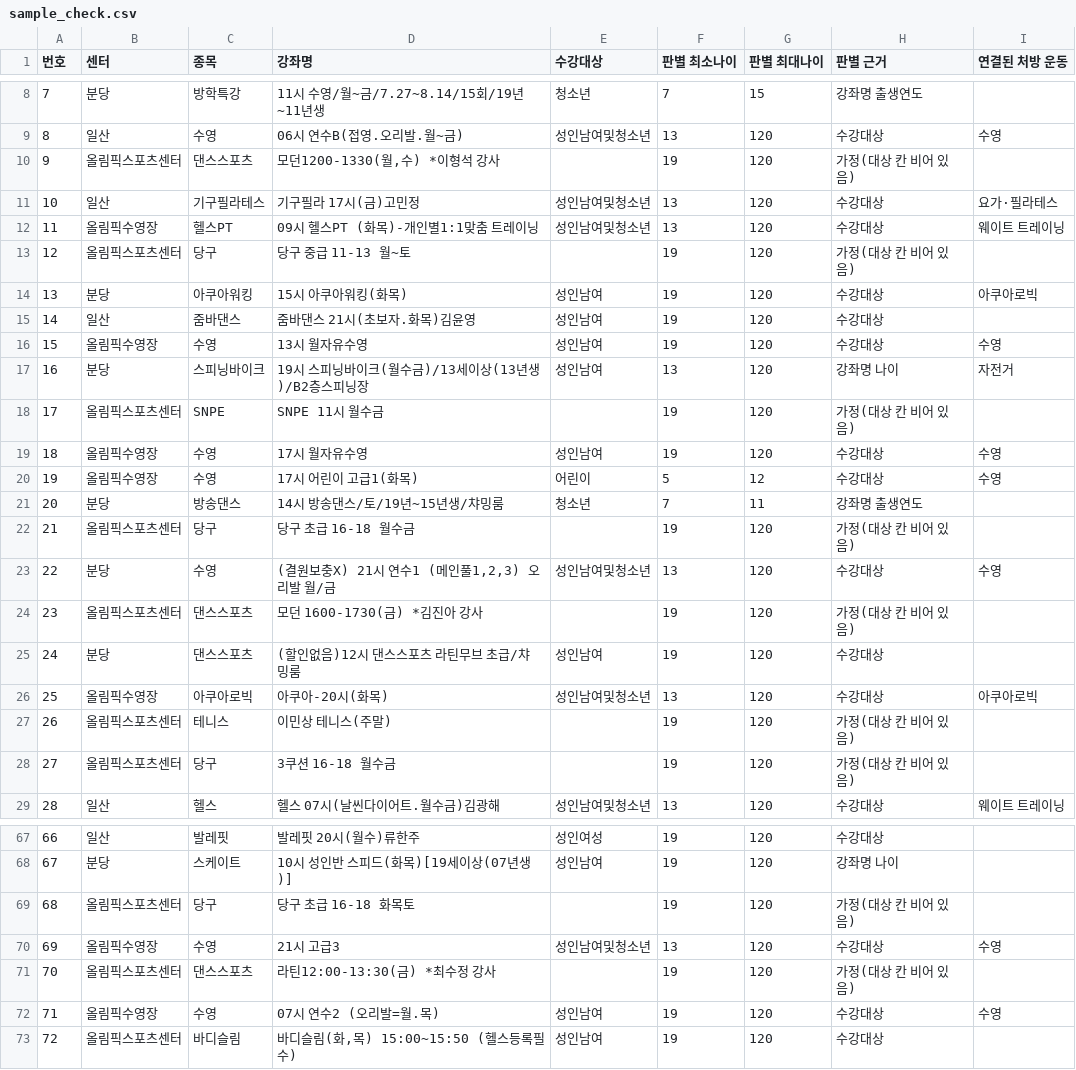
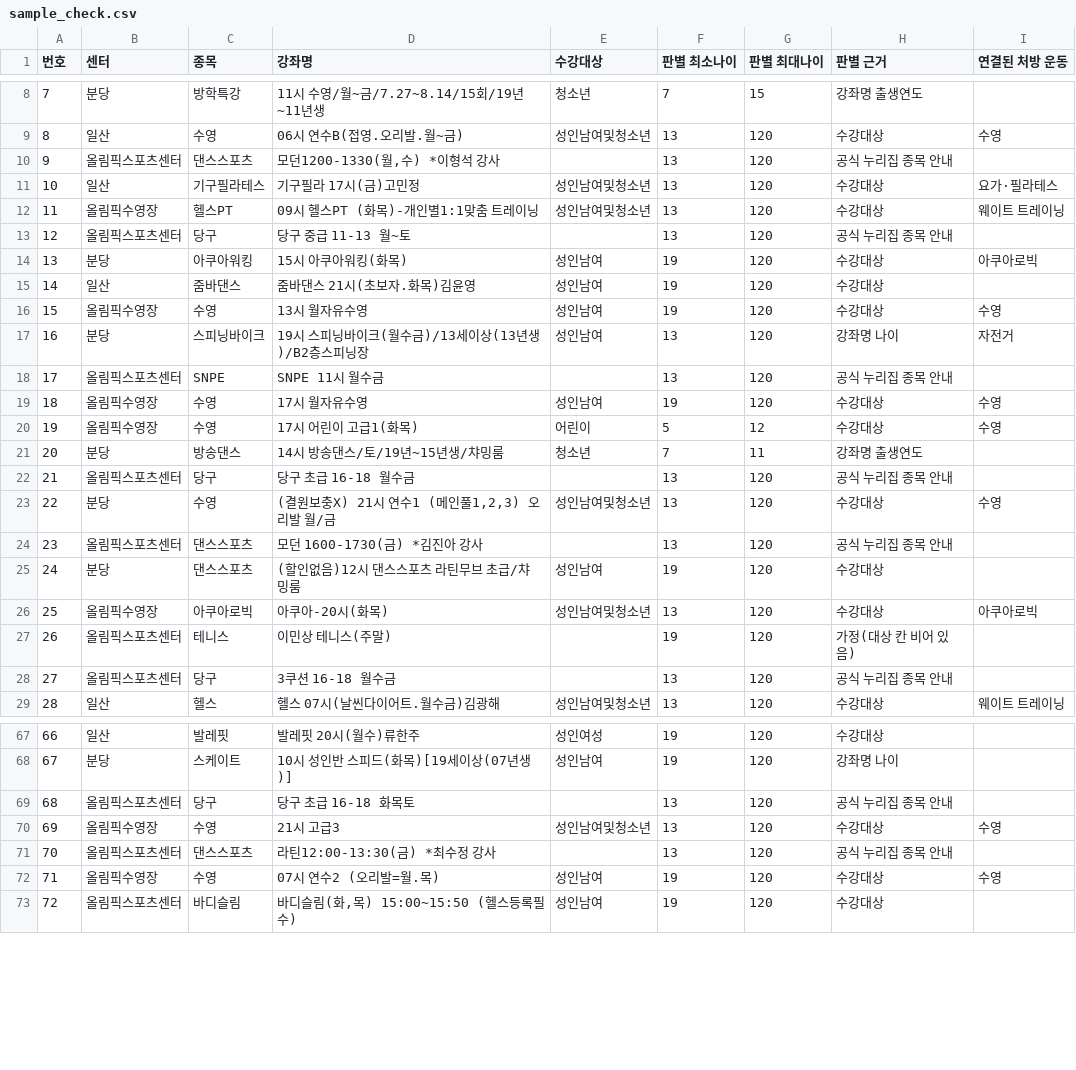
Before and after one commit to tkddn647-ship-it/kspo-opendata-check, a CSV file: out/sample_check.csv, drawn as a sheet; only a part is shown, gaps mark what is left out; the diff covers the shown part only.

```diff
--- a/out/sample_check.csv
+++ b/out/sample_check.csv
@@ -9,6 +9,6 @@
 8,일산,수영,06시 연수B(접영.오리발.월~금),성인남여및청소년,13,120,수강대상,수영
-9,올림픽스포츠센터,댄스스포츠,"모던1200-1330(월,수) *이형석 강사",,19,120,가정(대상 칸 비어 있음),
+9,올림픽스포츠센터,댄스스포츠,"모던1200-1330(월,수) *이형석 강사",,13,120,공식 누리집 종목 안내,
 10,일산,기구필라테스,기구필라 17시(금)고민정,성인남여및청소년,13,120,수강대상,요가·필라테스
 11,올림픽수영장,헬스PT,09시 헬스PT (화목)-개인별1:1맞춤 트레이닝,성인남여및청소년,13,120,수강대상,웨이트 트레이닝
-12,올림픽스포츠센터,당구,당구 중급 11-13 월~토,,19,120,가정(대상 칸 비어 있음),
+12,올림픽스포츠센터,당구,당구 중급 11-13 월~토,,13,120,공식 누리집 종목 안내,
 13,분당,아쿠아워킹,15시 아쿠아워킹(화목),성인남여,19,120,수강대상,아쿠아로빅
@@ -17,3 +17,3 @@
 16,분당,스피닝바이크,19시 스피닝바이크(월수금)/13세이상(13년생)/B2층스피닝장,성인남여,13,120,강좌명 나이,자전거
-17,올림픽스포츠센터,SNPE,SNPE 11시 월수금,,19,120,가정(대상 칸 비어 있음),
+17,올림픽스포츠센터,SNPE,SNPE 11시 월수금,,13,120,공식 누리집 종목 안내,
 18,올림픽수영장,수영,17시 월자유수영,성인남여,19,120,수강대상,수영
@@ -21,5 +21,5 @@
 20,분당,방송댄스,14시 방송댄스/토/19년~15년생/챠밍룸,청소년,7,11,강좌명 출생연도,
-21,올림픽스포츠센터,당구,당구 초급 16-18 월수금,,19,120,가정(대상 칸 비어 있음),
+21,올림픽스포츠센터,당구,당구 초급 16-18 월수금,,13,120,공식 누리집 종목 안내,
 22,분당,수영,"(결원보충X) 21시 연수1 (메인풀1,2,3) 오리발 월/금",성인남여및청소년,13,120,수강대상,수영
-23,올림픽스포츠센터,댄스스포츠,모던 1600-1730(금) *김진아 강사,,19,120,가정(대상 칸 비어 있음),
+23,올림픽스포츠센터,댄스스포츠,모던 1600-1730(금) *김진아 강사,,13,120,공식 누리집 종목 안내,
 24,분당,댄스스포츠,(할인없음)12시 댄스스포츠 라틴무브 초급/챠밍룸,성인남여,19,120,수강대상,
@@ -27,3 +27,3 @@
 26,올림픽스포츠센터,테니스,이민상 테니스(주말),,19,120,가정(대상 칸 비어 있음),
-27,올림픽스포츠센터,당구,3쿠션 16-18 월수금,,19,120,가정(대상 칸 비어 있음),
+27,올림픽스포츠센터,당구,3쿠션 16-18 월수금,,13,120,공식 누리집 종목 안내,
 28,일산,헬스,헬스 07시(날씬다이어트.월수금)김광해,성인남여및청소년,13,120,수강대상,웨이트 트레이닝
@@ -68,5 +68,5 @@
 67,분당,스케이트,10시 성인반 스피드(화목)[19세이상(07년생)],성인남여,19,120,강좌명 나이,
-68,올림픽스포츠센터,당구,당구 초급 16-18 화목토,,19,120,가정(대상 칸 비어 있음),
+68,올림픽스포츠센터,당구,당구 초급 16-18 화목토,,13,120,공식 누리집 종목 안내,
 69,올림픽수영장,수영,21시 고급3,성인남여및청소년,13,120,수강대상,수영
-70,올림픽스포츠센터,댄스스포츠,라틴12:00-13:30(금) *최수정 강사,,19,120,가정(대상 칸 비어 있음),
+70,올림픽스포츠센터,댄스스포츠,라틴12:00-13:30(금) *최수정 강사,,13,120,공식 누리집 종목 안내,
 71,올림픽수영장,수영,07시 연수2 (오리발=월.목),성인남여,19,120,수강대상,수영
```
Also changed, not shown: 12 edited cells elsewhere in this file, 9 other files.
